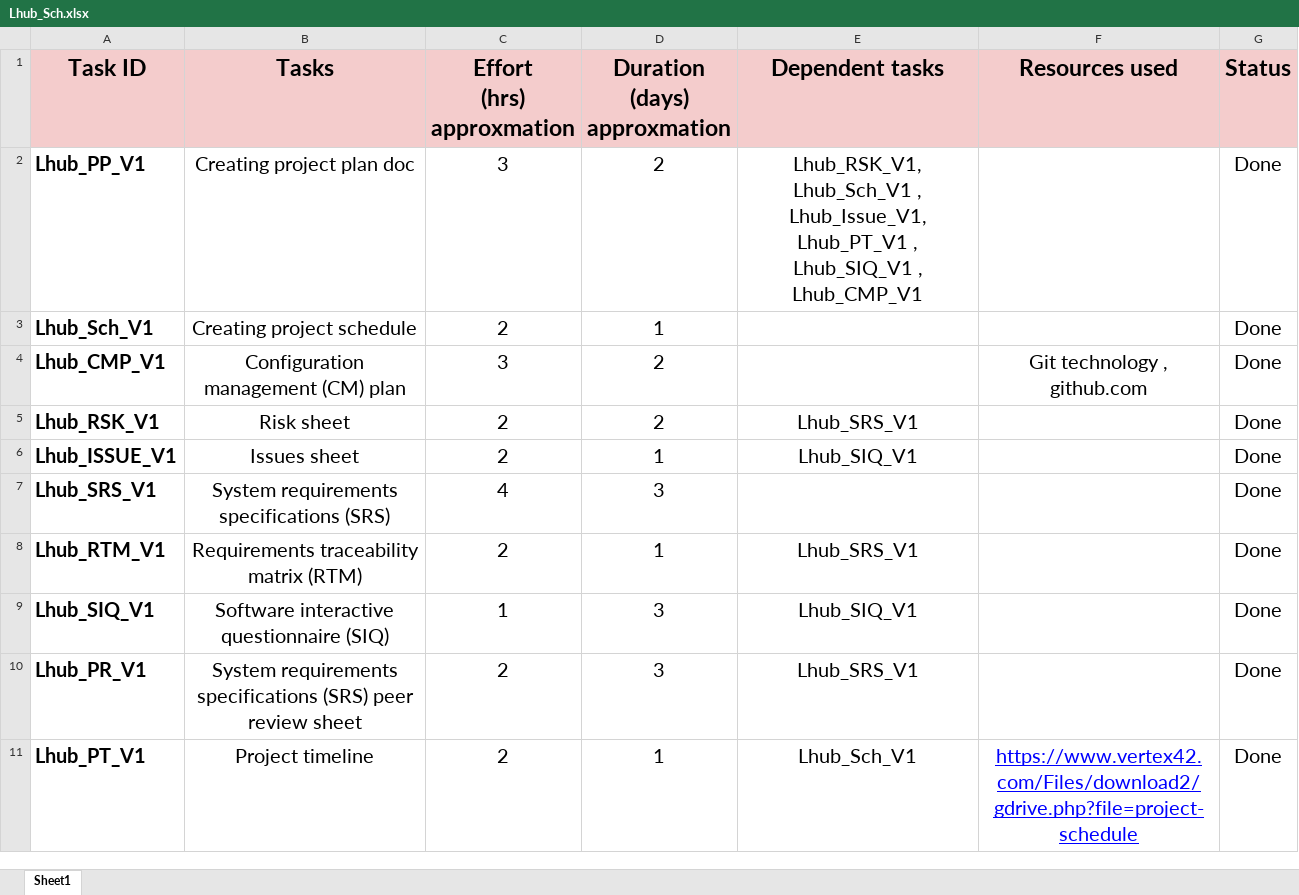
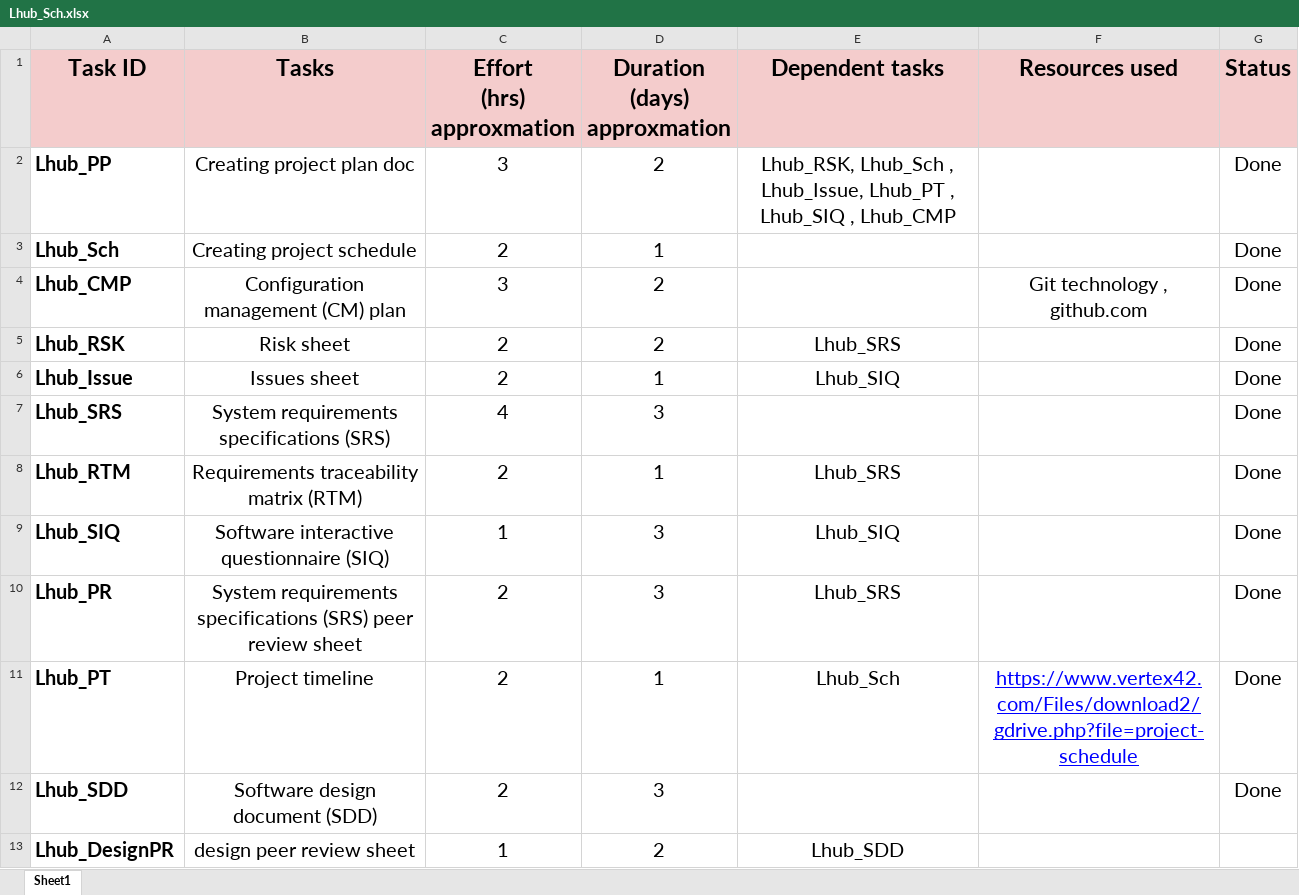
Before and after one commit to AyaMohamed/Learning-hub, an Excel workbook: Lhub_Sch.xlsx, sheet Sheet1, drawn as a sheet; values as stored, in another font and other column widths than the file's, no borders; conditional formats not drawn; the diff names each change by its address in the sheet, - before the commit and + after, or states it on an @@ line.

Commit message:
added milestone 2 tasks

```diff
--- a/Lhub_Sch.xlsx (sheet Sheet1)
+++ b/Lhub_Sch.xlsx (sheet Sheet1)
-A2 (Task ID): Lhub_PP_V1
+A2 (Task ID): Lhub_PP
-E2 (Dependent tasks): Lhub_RSK_V1, Lhub_Sch_V1 , Lhub_Issue_V1, Lhub_PT_V1 , Lhub_SIQ_V1 , Lhub_CMP_V1
+E2 (Dependent tasks): Lhub_RSK, Lhub_Sch , Lhub_Issue, Lhub_PT , Lhub_SIQ , Lhub_CMP
-A3 (Task ID): Lhub_Sch_V1
+A3 (Task ID): Lhub_Sch
-A4 (Task ID): Lhub_CMP_V1
+A4 (Task ID): Lhub_CMP
-A5 (Task ID): Lhub_RSK_V1
+A5 (Task ID): Lhub_RSK
-E5 (Dependent tasks): Lhub_SRS_V1
+E5 (Dependent tasks): Lhub_SRS
-A6 (Task ID): Lhub_ISSUE_V1
+A6 (Task ID): Lhub_Issue
-E6 (Dependent tasks): Lhub_SIQ_V1
+E6 (Dependent tasks): Lhub_SIQ
-A7 (Task ID): Lhub_SRS_V1
+A7 (Task ID): Lhub_SRS
-A8 (Task ID): Lhub_RTM_V1
+A8 (Task ID): Lhub_RTM
-E8 (Dependent tasks): Lhub_SRS_V1
+E8 (Dependent tasks): Lhub_SRS
-A9 (Task ID): Lhub_SIQ_V1
+A9 (Task ID): Lhub_SIQ
-E9 (Dependent tasks): Lhub_SIQ_V1
+E9 (Dependent tasks): Lhub_SIQ
-A10 (Task ID): Lhub_PR_V1
+A10 (Task ID): Lhub_PR
-E10 (Dependent tasks): Lhub_SRS_V1
+E10 (Dependent tasks): Lhub_SRS
-A11 (Task ID): Lhub_PT_V1
+A11 (Task ID): Lhub_PT
-E11 (Dependent tasks): Lhub_Sch_V1
+E11 (Dependent tasks): Lhub_Sch
+row 12: Lhub_SDD | Software design document (SDD) | 2 | 3 |  |  | Done
+row 13: Lhub_DesignPR | design peer review sheet | 1 | 2 | Lhub_SDD
```
